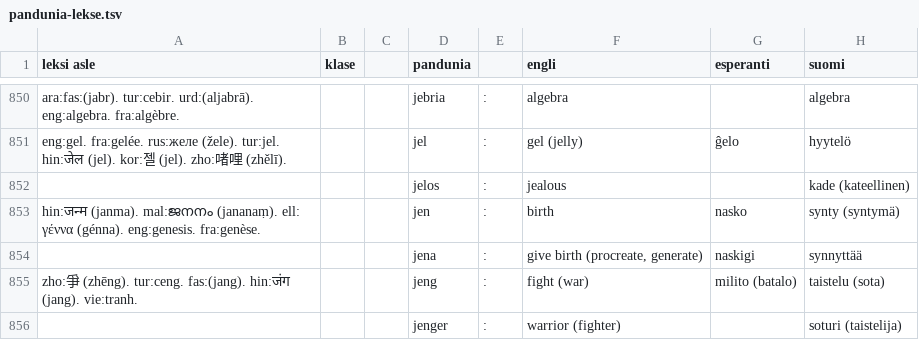
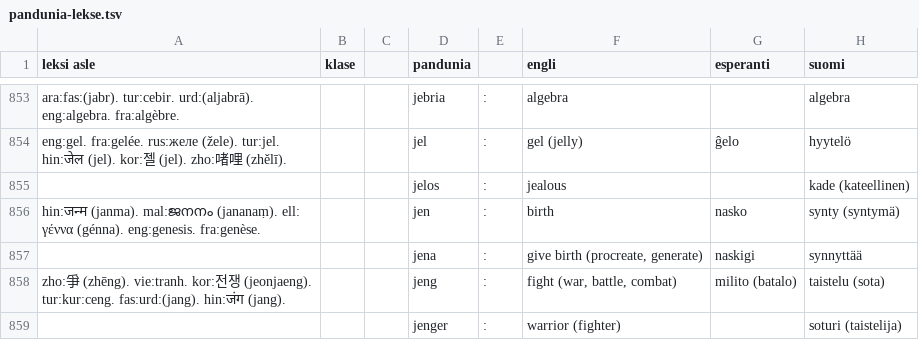
Before and after one commit to barumau/pandunia, a TSV file: pandunia-lekse.tsv, drawn as a sheet; only a part is shown, gaps mark what is left out; addresses are those after the commit; the diff covers the shown part only; the diff names each change by its address in the sheet, - before the commit and + after, or states it on an @@ line.

```diff
--- a/pandunia-lekse.tsv
+++ b/pandunia-lekse.tsv
-A858 (leksi asle): …(zhēng). tur:ceng. fas:(jang). hin:जंग (jang). vie:tranh.
+A858 (leksi asle): …(zhēng). vie:tranh. kor:전쟁 (jeonjaeng). tur:kur:ceng. fas:urd:(jang). hin:जंग (jang).
-F858 (engli): fight (war)
+F858 (engli): fight (war, battle, combat)
```
Also changed, not shown: 10 added rows, 4 removed rows, 1 moved row and 12 edited cells elsewhere in this file, 16 other files.
